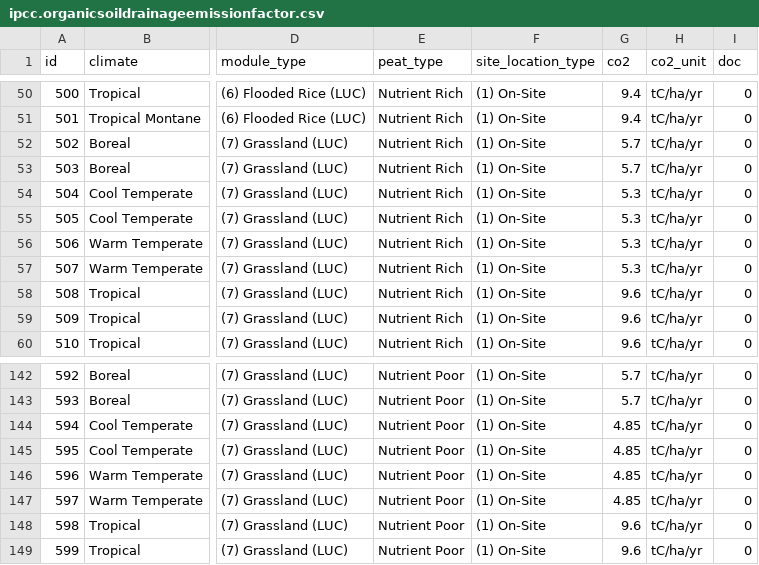
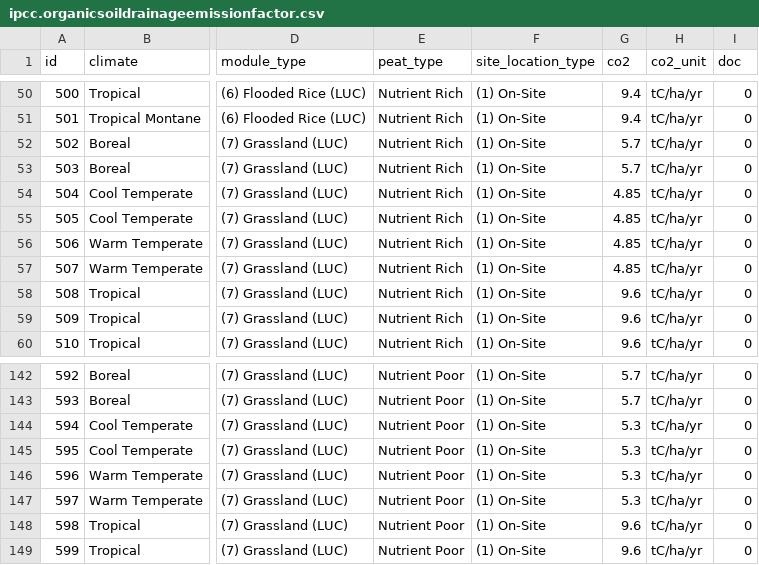
Before and after one commit to un-fao/exact-django-webapp, a CSV file: djangoexact/ipcc/data/uncertainties/ipcc.organicsoildrainageemissionfactor.csv, drawn as a sheet; only a part is shown, gaps mark what is left out; the diff names each change by its address in the sheet, - before the commit and + after, or states it on an @@ line.

Commit message:
fix(ipcc): unswap temperate grassland organic soil on-site CO2 EFs
IPCC 2013 Wetlands Supplement Table 2.1: drained nutrient-poor temperate
grassland is 5.3 tC/ha/yr; nutrient-rich is the deep/shallow mean
(6.1 + 3.6) / 2 = 4.85, consistent with its averaged CH4 and N2O. The two
values were swapped. Data migration updates the rows and clears cached
results of non-finalized OrganicSoil modules.

```diff
--- a/djangoexact/ipcc/data/uncertainties/ipcc.organicsoildrainageemissionfactor.csv
+++ b/djangoexact/ipcc/data/uncertainties/ipcc.organicsoildrainageemissionfactor.csv
-G54:G57 (co2): 5.3
+G54:G57 (co2): 4.85
-G144:G147 (co2): 4.85
+G144:G147 (co2): 5.3
```
Also changed, not shown: 5 other files.
